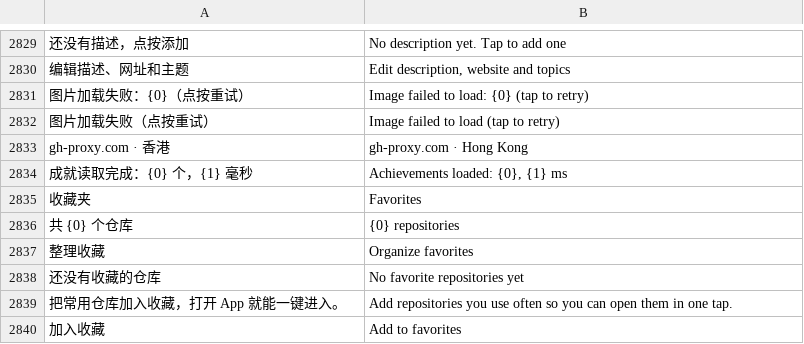
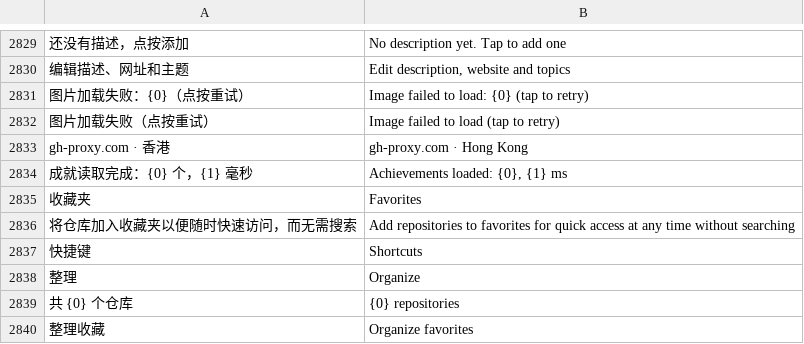
Before and after one commit to sheep-programmer/mobilegh, a TSV file: app/src/main/assets/i18n/en.tsv, drawn as a sheet; only a part is shown, gaps mark what is left out; the shorter side is filled out with more unchanged rows; the diff names each change by its address in the sheet, - before the commit and + after, or states it on an @@ line.

Commit message:
Release v0.40.1: externalize favorites on home screen, remove redundant org diagnostics, replace bare texts with action chips, always show repo avatar, and optimize image proxy racing

```diff
--- a/app/src/main/assets/i18n/en.tsv
+++ b/app/src/main/assets/i18n/en.tsv
+row 2836: 将仓库加入收藏夹以便随时快速访问，而无需搜索 | Add repositories to favorites for quick access at any time without searching
+row 2837: 快捷键 | Shortcuts
+row 2838: 整理 | Organize
```
Also changed, not shown: 12 other files.
